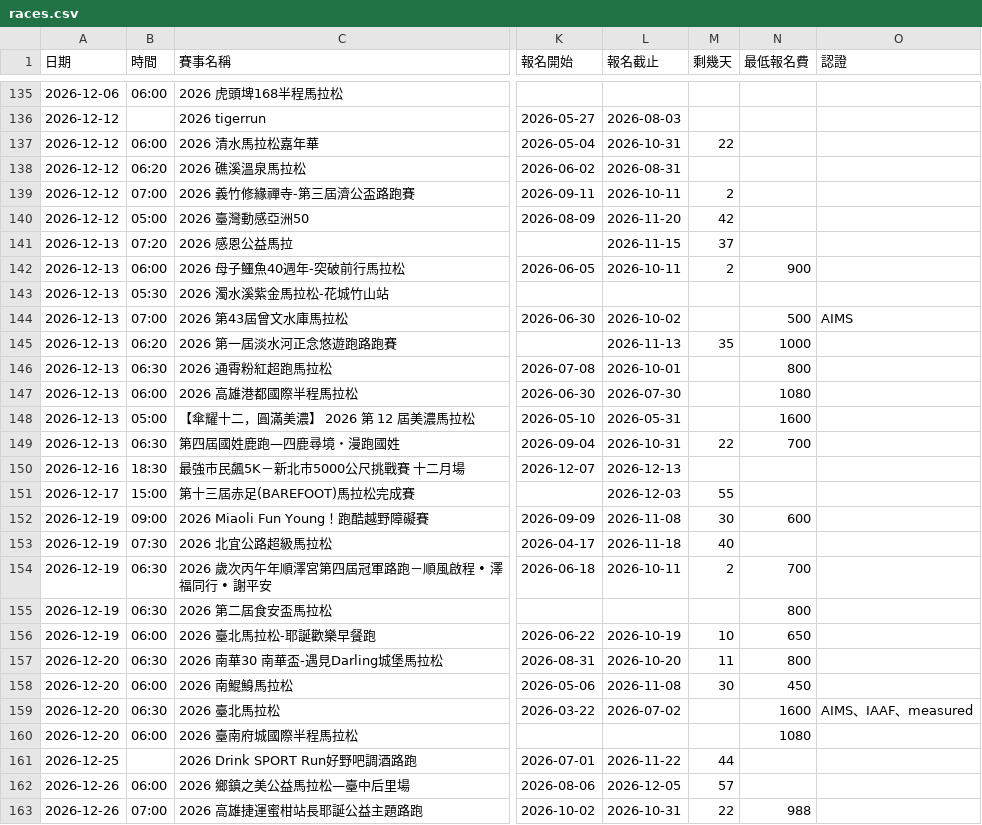
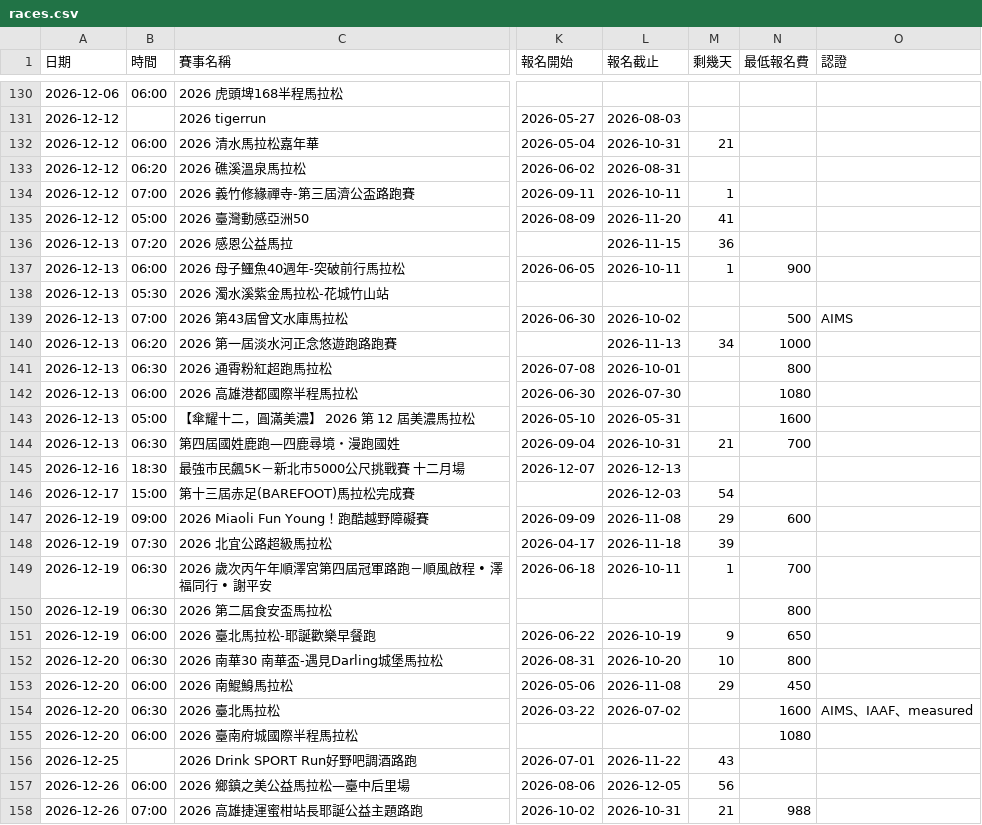
Before and after one commit to Seanchen310/Paoshi, a CSV file: output/races.csv, drawn as a sheet; only a part is shown, gaps mark what is left out; addresses are those after the commit; the diff covers the shown part only; the diff names each change by its address in the sheet, - before the commit and + after, or states it on an @@ line.

```diff
--- a/output/races.csv
+++ b/output/races.csv
-M132 (剩幾天): 22
+M132 (剩幾天): 21
-M134 (剩幾天): 2
+M134 (剩幾天): 1
-M135 (剩幾天): 42
+M135 (剩幾天): 41
-M136 (剩幾天): 37
+M136 (剩幾天): 36
-M137 (剩幾天): 2
+M137 (剩幾天): 1
-M140 (剩幾天): 35
+M140 (剩幾天): 34
-M144 (剩幾天): 22
+M144 (剩幾天): 21
-M146 (剩幾天): 55
+M146 (剩幾天): 54
-M147 (剩幾天): 30
+M147 (剩幾天): 29
-M148 (剩幾天): 40
+M148 (剩幾天): 39
-M149 (剩幾天): 2
+M149 (剩幾天): 1
-M151 (剩幾天): 10
+M151 (剩幾天): 9
-M152 (剩幾天): 11
+M152 (剩幾天): 10
-M153 (剩幾天): 30
+M153 (剩幾天): 29
-M156 (剩幾天): 44
+M156 (剩幾天): 43
-M157 (剩幾天): 57
+M157 (剩幾天): 56
-M158 (剩幾天): 22
+M158 (剩幾天): 21
```
Also changed, not shown: 5 removed rows and 66 edited cells elsewhere in this file, 5 other files.
